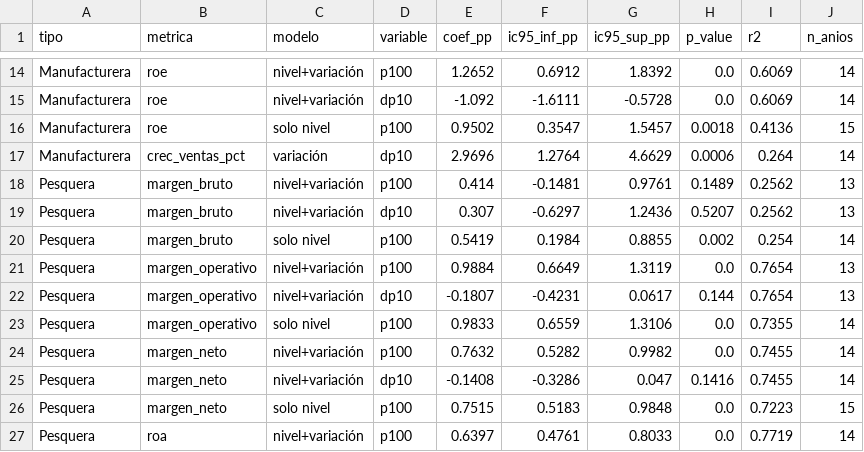
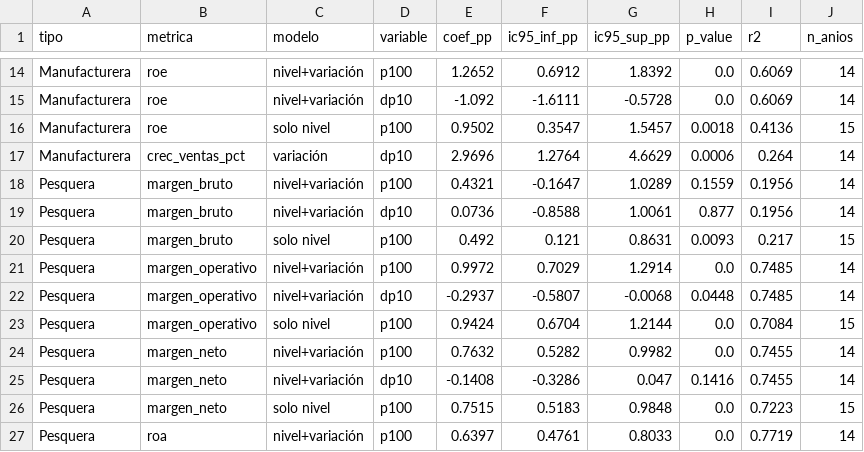
Before and after one commit to marlon0691/precio-atun-sector-empresarial-manabi, a CSV file: outputs/tables/q1_regresiones_agregadas.csv, drawn as a sheet; only a part is shown, gaps mark what is left out; the diff covers the shown part only.

```diff
--- a/outputs/tables/q1_regresiones_agregadas.csv
+++ b/outputs/tables/q1_regresiones_agregadas.csv
@@ -17,8 +17,8 @@ Manufacturera,roe,solo nivel,p100,0.9502,0.3547,1.5457,0.0018,0.4136,15
 Manufacturera,crec_ventas_pct,variación,dp10,2.9696,1.2764,4.6629,0.0006,0.264,14
-Pesquera,margen_bruto,nivel+variación,p100,0.414,-0.1481,0.9761,0.1489,0.2562,13
-Pesquera,margen_bruto,nivel+variación,dp10,0.307,-0.6297,1.2436,0.5207,0.2562,13
-Pesquera,margen_bruto,solo nivel,p100,0.5419,0.1984,0.8855,0.002,0.254,14
-Pesquera,margen_operativo,nivel+variación,p100,0.9884,0.6649,1.3119,0.0,0.7654,13
-Pesquera,margen_operativo,nivel+variación,dp10,-0.1807,-0.4231,0.0617,0.144,0.7654,13
-Pesquera,margen_operativo,solo nivel,p100,0.9833,0.6559,1.3106,0.0,0.7355,14
+Pesquera,margen_bruto,nivel+variación,p100,0.4321,-0.1647,1.0289,0.1559,0.1956,14
+Pesquera,margen_bruto,nivel+variación,dp10,0.0736,-0.8588,1.0061,0.877,0.1956,14
+Pesquera,margen_bruto,solo nivel,p100,0.492,0.121,0.8631,0.0093,0.217,15
+Pesquera,margen_operativo,nivel+variación,p100,0.9972,0.7029,1.2914,0.0,0.7485,14
+Pesquera,margen_operativo,nivel+variación,dp10,-0.2937,-0.5807,-0.0068,0.0448,0.7485,14
+Pesquera,margen_operativo,solo nivel,p100,0.9424,0.6704,1.2144,0.0,0.7084,15
 Pesquera,margen_neto,nivel+variación,p100,0.7632,0.5282,0.9982,0.0,0.7455,14
```
Also changed, not shown: 36 edited cells elsewhere in this file, outputs/tables/agregados_sector_tipo_anio.csv, outputs/tables/q1_panel_efectos_fijos.csv, 41 other files.
